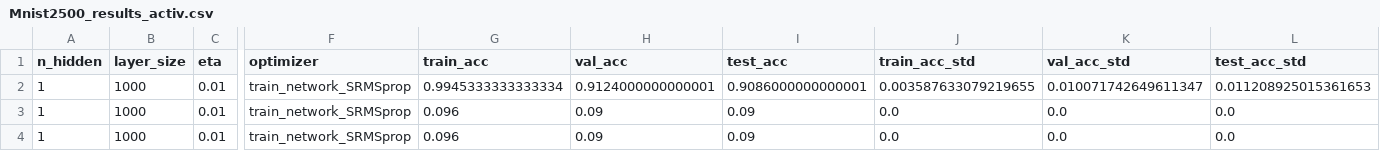
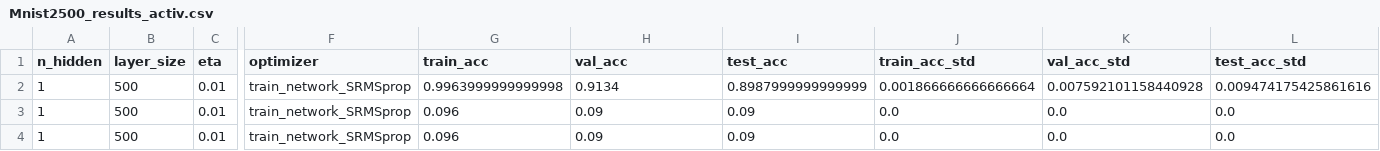
Before and after one commit to EiHol/Project3_FYSSTK3155-4155, a CSV file: Code/Mnist2500_results_activ.csv, drawn as a sheet; only a part is shown, gaps mark what is left out; the diff names each change by its address in the sheet, - before the commit and + after, or states it on an @@ line.

Commit message:
Updated FFNN to more easily test regularization

```diff
--- a/Code/Mnist2500_results_activ.csv
+++ b/Code/Mnist2500_results_activ.csv
-B2:B4 (layer_size): 1000
+B2:B4 (layer_size): 500
-G2 (train_acc): 0.9945333333333334
+G2 (train_acc): 0.9963999999999998
-H2 (val_acc): 0.9124000000000001
+H2 (val_acc): 0.9134
-I2 (test_acc): 0.9086000000000001
+I2 (test_acc): 0.8987999999999999
-J2 (train_acc_std): 0.003587633079219655
+J2 (train_acc_std): 0.001866666666666664
-K2 (val_acc_std): 0.010071742649611347
+K2 (val_acc_std): 0.007592101158440928
-L2 (test_acc_std): 0.011208925015361653
+L2 (test_acc_std): 0.009474175425861616
```
Also changed, not shown: 2 other files.
